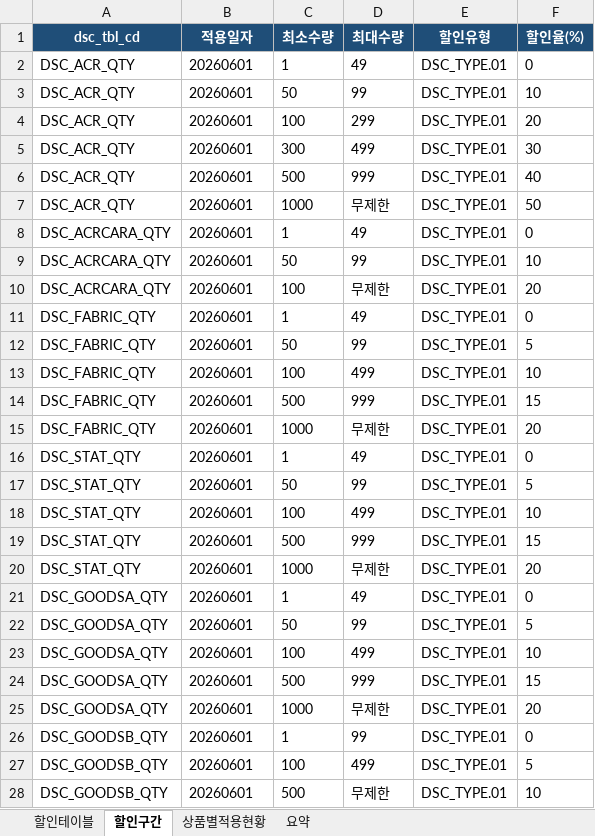
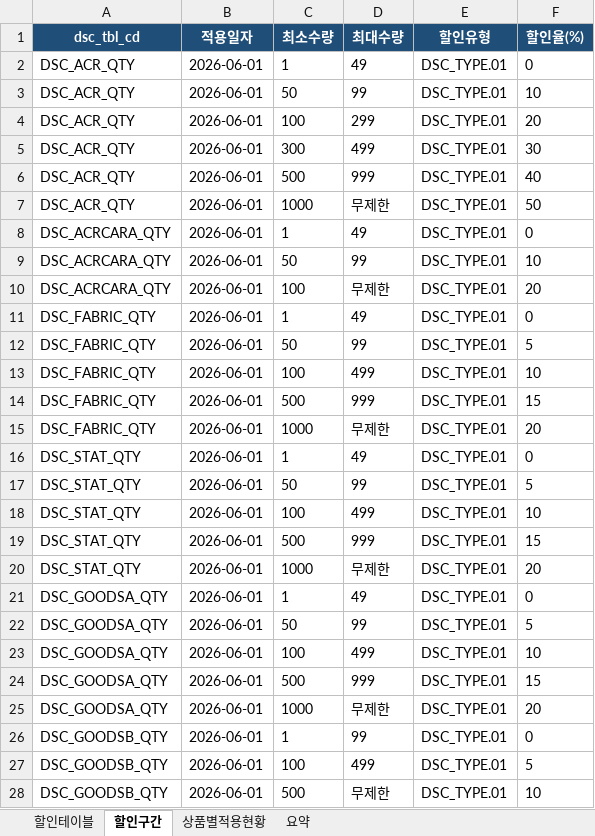
Before and after one commit to skeeper75/HuniWeb, an Excel workbook: _workspace/huni-dbmap/04_review/discount-mapping-review.xlsx, sheet 할인구간, drawn as a sheet; only a part is shown; values as stored, in another font and other column widths than the file's, no borders; the diff covers the shown part only; the diff names each change by its address in the sheet, - before the commit and + after, or states it on an @@ line.

Commit message:
fix(huni-dbmap): D-D 확정(.06 완제품비) + D-E 일자형식 전 산출물 통일
- D-D 확정(1안): 완제품가 comp_typ_cd=PRC_COMPONENT_TYPE.06 완제품비
  · t_cod_base_codes 자식코드 1행(DDL 무변경, 코드행=적재CSV/후니등록)
  · 2경로 규칙: 단독판매가→product_prices / 공식 통가격term→component.06
  · PRC_COMPONENT_TYPE.06(가격항목)≠PRD_TYPE.01 완제품(상품분류) 별개 축
    실데이터 PRD_TYPE.01=0건 → 상품유형으로 가격경로 단정 금지
  · dbm-price-formula 규칙10 신설
- D-E 후속정정: apply_ymd 20260601(yyyyMMdd)→2026-06-01(yyyy-MM-dd)
  · 적재 CSV 5종 138행 + 검토 워크북(xlsx+CSV 재빌드) 정합
  · 설명문서 4종 AWK-8/D2/M3 확정 반영 + 규칙7 갱신
  · 잔존 0건 검증(정정이력 서술 제외)
- DB 미적재 유지

🗿 MoAI <email@mo.ai.kr>

```diff
--- a/_workspace/huni-dbmap/04_review/discount-mapping-review.xlsx (sheet 할인구간)
+++ b/_workspace/huni-dbmap/04_review/discount-mapping-review.xlsx (sheet 할인구간)
-B2:B28 (적용일자): 20260601
+B2:B28 (적용일자): 2026-06-01
```
Also changed, not shown: 8 edited cells elsewhere in this sheet, 14 other files.
